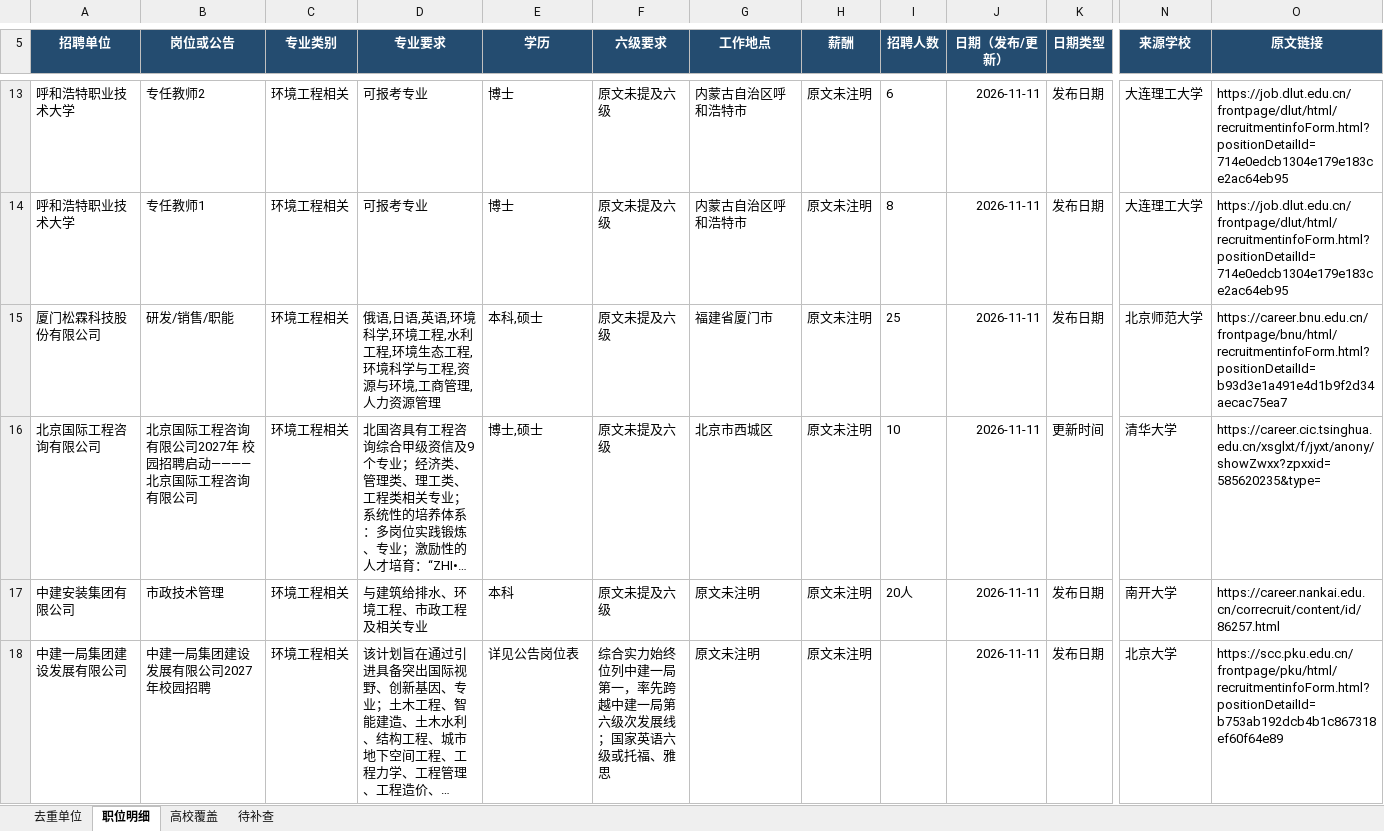
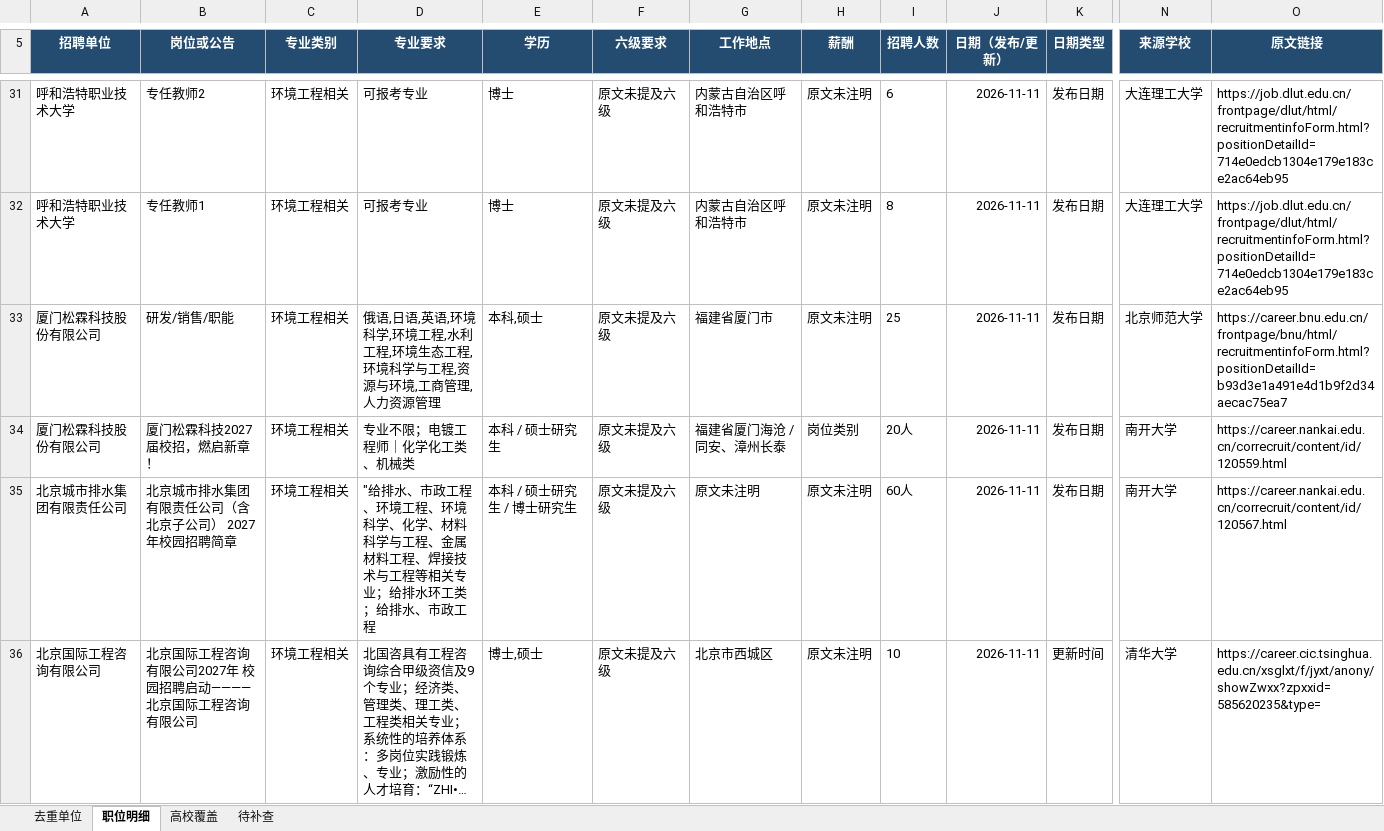
Before and after one commit to sch401/recruitment-jobs, an Excel workbook: env-jobs/recruitment.xlsx, sheet 职位明细, drawn as a sheet; only a part is shown, gaps mark what is left out; the shorter side is filled out with more unchanged rows; long unchanged cells end in …; values as stored, in another font and other column widths than the file's, no borders; table styles not drawn; rows hold the shown columns only; the diff covers the shown part only; the diff names each change by its address in the sheet, - before the commit and + after, or states it on an @@ line.

```diff
--- a/env-jobs/recruitment.xlsx (sheet 职位明细)
+++ b/env-jobs/recruitment.xlsx (sheet 职位明细)
+row 34: 厦门松霖科技股份有限公司 | 厦门松霖科技2027届校招，燃启新章！ | 环境工程相关 | 专业不限；电镀工程师｜化学化工类、机械类 | 本科 / 硕士研究生 | 原文未提及六级 | 福建省厦门海沧 / 同安、漳州长泰 | 岗位类别 | 20人 | 2026-11-11 | 发布日期 | 南开大学 | https://career.nankai.edu.cn/correcruit/content/id/120559.html
+row 35: 北京城市排水集团有限责任公司 | 北京城市排水集团有限责任公司（含北京子公司） 2027年校园招聘简章 | 环境工程相关 | "给排水、市政工程、环境工程、环境科学、化学、材料科学与工程、金属材料工程、焊接技术与工程等相关专业；给排水环工类；给排水、市政工程 | 本科 / 硕士研究生 / 博士研究生 | 原文未提及六级 | 原文未注明 | 原文未注明 | 60人 | 2026-11-11 | 发布日期 | 南开大学 | https://career.nankai.edu.cn/correcruit/content/id/120567.html
```
Also changed, not shown: 19 added rows elsewhere in this sheet, sheet 待补查, sheet 去重单位, sheet 高校覆盖, 3 other files.
